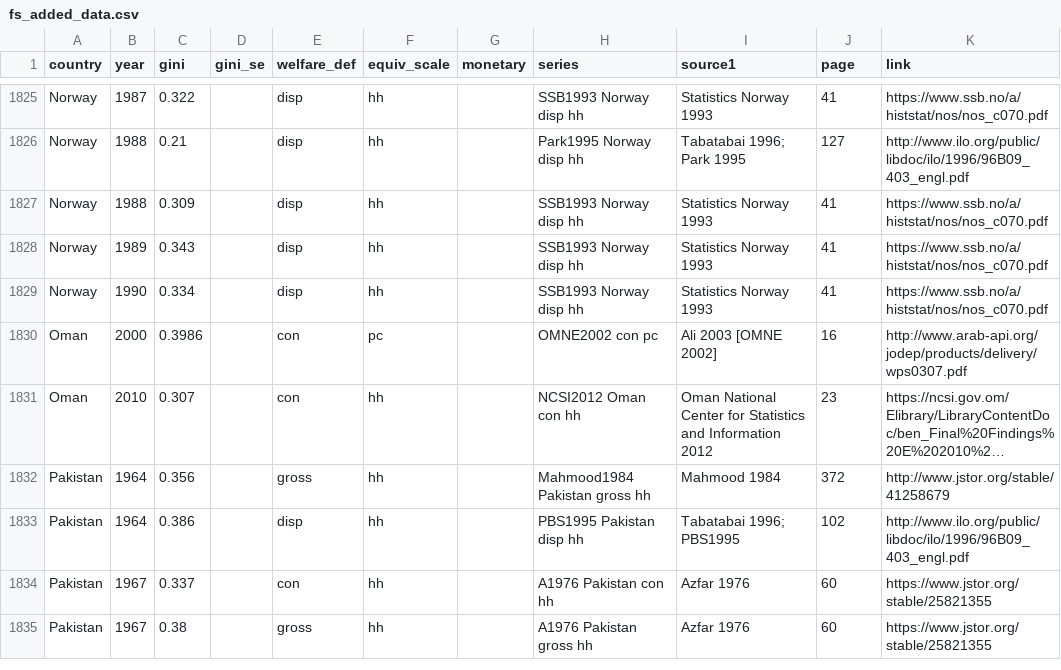
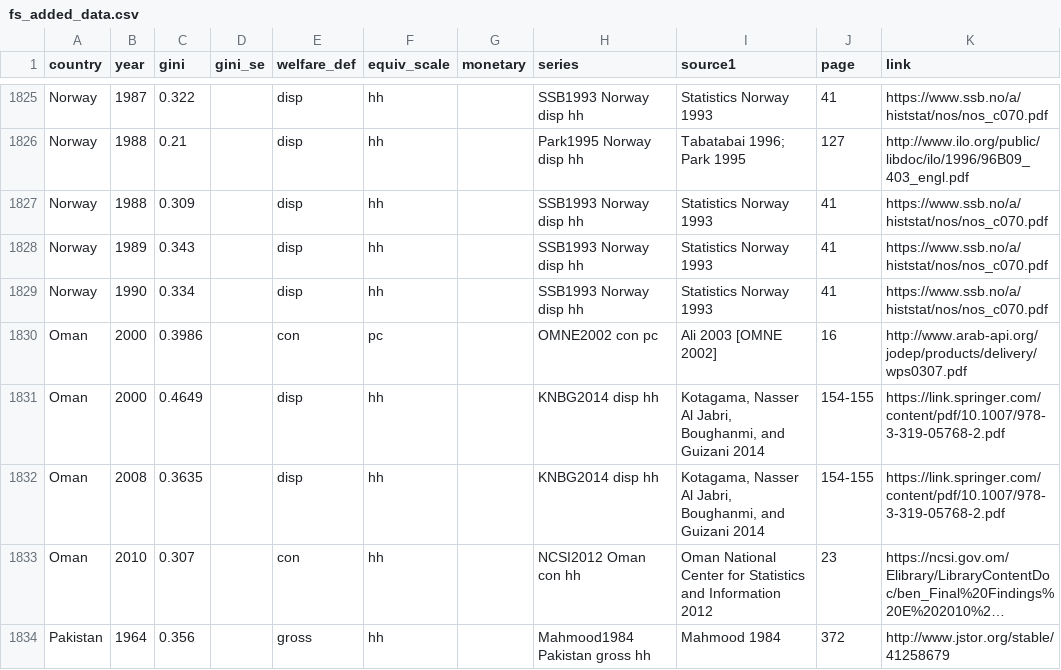
Before and after one commit to fsolt/swiid, a CSV file: data-raw/fs_added_data.csv, drawn as a sheet; only a part is shown, gaps mark what is left out; the shorter side is filled out with more unchanged rows; long unchanged cells end in …; the diff names each change by its address in the sheet, - before the commit and + after, or states it on an @@ line.

Commit message:
add KNBG2014

```diff
--- a/data-raw/fs_added_data.csv
+++ b/data-raw/fs_added_data.csv
+row 1831: Oman | 2000 | 0.4649 |  | disp | hh |  | KNBG2014 disp hh | Kotagama, Nasser Al Jabri, Boughanmi, and Guizani 2014 | 154-155 | https://link.springer.com/content/pdf/10.1007/978-3-319-05768-2.pdf
+row 1832: Oman | 2008 | 0.3635 |  | disp | hh |  | KNBG2014 disp hh | Kotagama, Nasser Al Jabri, Boughanmi, and Guizani 2014 | 154-155 | https://link.springer.com/content/pdf/10.1007/978-3-319-05768-2.pdf
```
